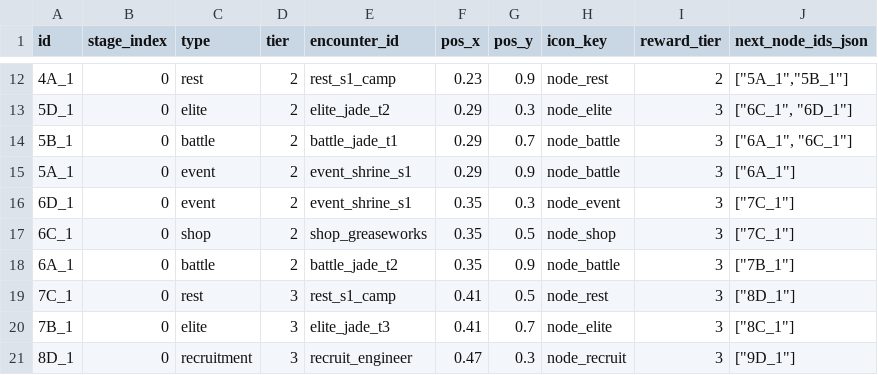
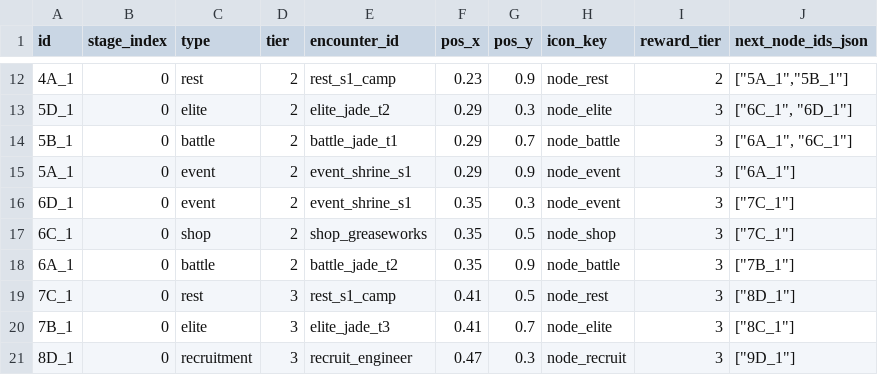
Before and after one commit to ElricStormking/ProjectConquerer, a CSV file: public/data/map_nodes.csv, drawn as a sheet; only a part is shown, gaps mark what is left out.

```diff
--- a/public/data/map_nodes.csv
+++ b/public/data/map_nodes.csv
@@ -14,3 +14,3 @@ id,stage_index,type,tier,encounter_id,pos_x,pos_y,icon_key,reward_tier,next_node
 5B_1,0,battle,2,battle_jade_t1,0.29,0.7,node_battle,3,"[""6A_1"", ""6C_1""]"
-5A_1,0,event,2,event_shrine_s1,0.29,0.9,node_battle,3,"[""6A_1""]"
+5A_1,0,event,2,event_shrine_s1,0.29,0.9,node_event,3,"[""6A_1""]"
 6D_1,0,event,2,event_shrine_s1,0.35,0.3,node_event,3,"[""7C_1""]"
```
Also changed, not shown: public/data/unit_skills.csv, public/data/units.csv.
